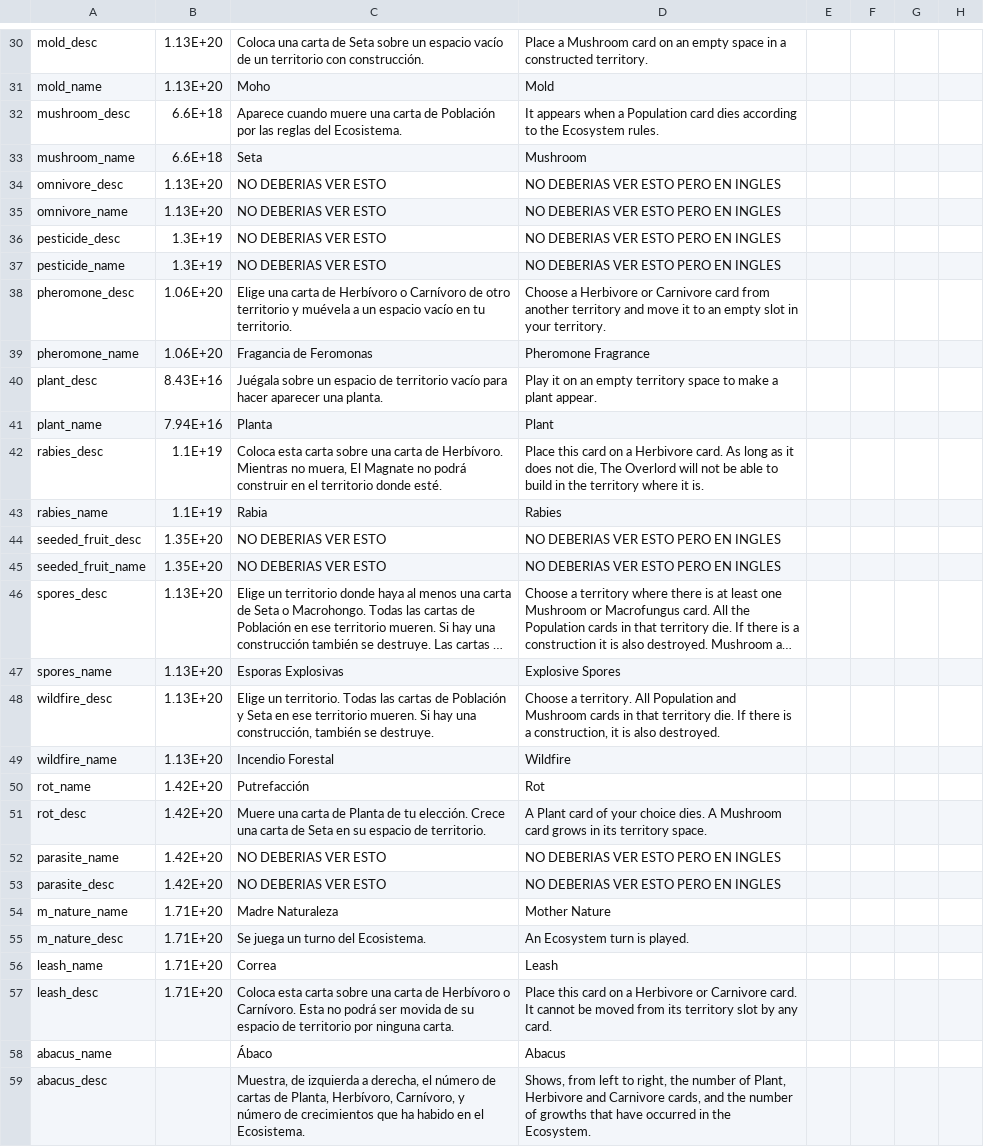
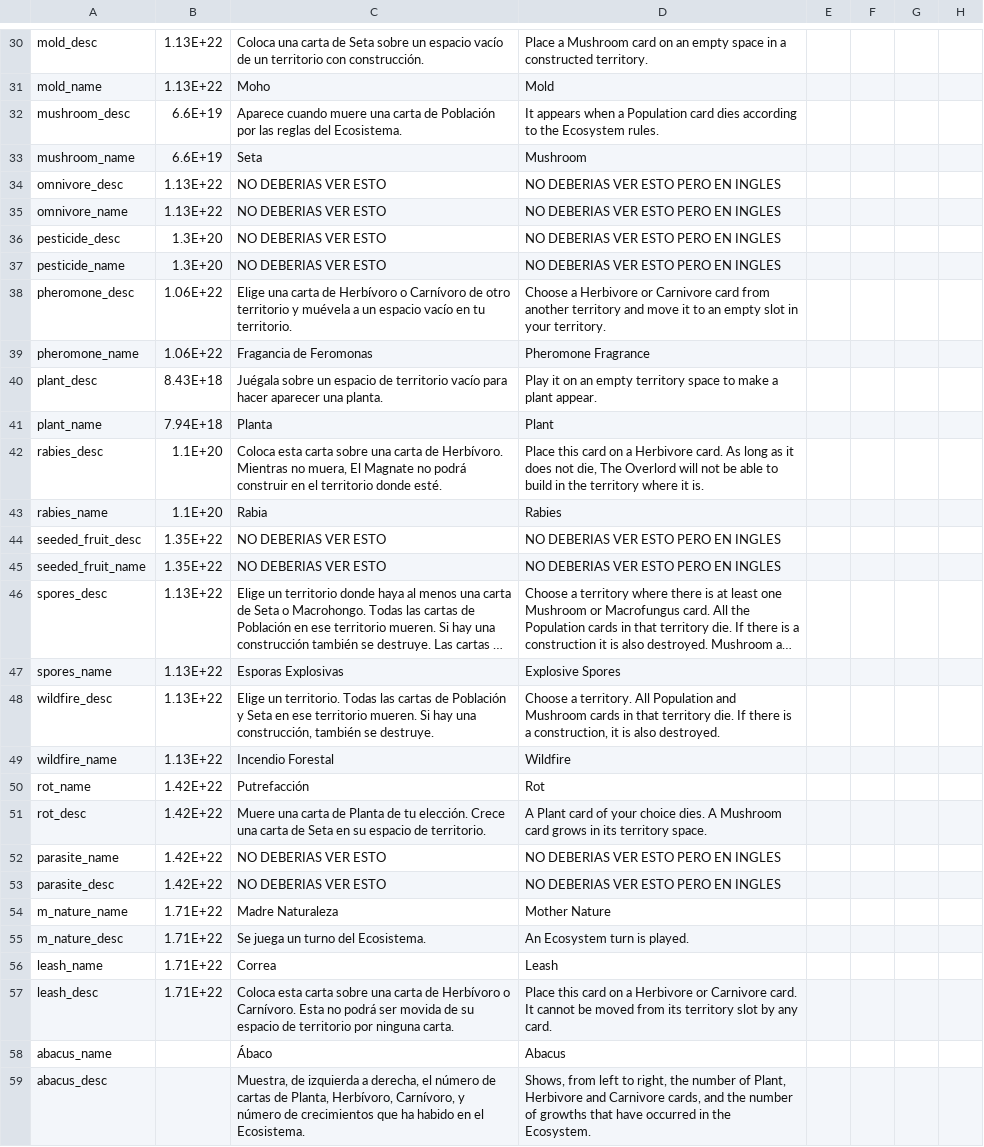
Before and after one commit to againstsoftware/Stratum-new, a CSV file: Assets/StreamingAssets/Cards.csv, drawn as a sheet; only a part is shown, gaps mark what is left out; long unchanged cells end in …; the diff covers the shown part only; the diff names each change by its address in the sheet, - before the commit and + after, or states it on an @@ line.

```diff
--- a/Assets/StreamingAssets/Cards.csv
+++ b/Assets/StreamingAssets/Cards.csv
-B30:B31: 1.13E+20
+B30:B31: 1.13E+22
-B32:B33: 6.6E+18
+B32:B33: 6.6E+19
-B34:B35: 1.13E+20
+B34:B35: 1.13E+22
-B36:B37: 1.3E+19
+B36:B37: 1.3E+20
-B38:B39: 1.06E+20
+B38:B39: 1.06E+22
-B40: 8.43E+16
+B40: 8.43E+18
-B41: 7.94E+16
+B41: 7.94E+18
-B42:B43: 1.1E+19
+B42:B43: 1.1E+20
-B44:B45: 1.35E+20
+B44:B45: 1.35E+22
-B46:B49: 1.13E+20
+B46:B49: 1.13E+22
-B50:B53: 1.42E+20
+B50:B53: 1.42E+22
-B54:B57: 1.71E+20
+B54:B57: 1.71E+22
```
Also changed, not shown: 2 added rows and 27 edited cells elsewhere in this file, Assets/StreamingAssets/Tutorial.csv, 19 other files.
